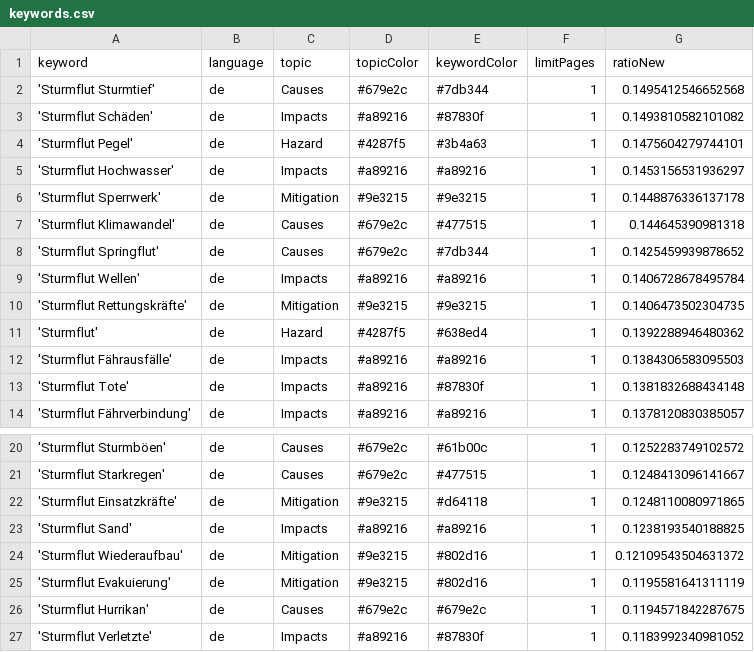
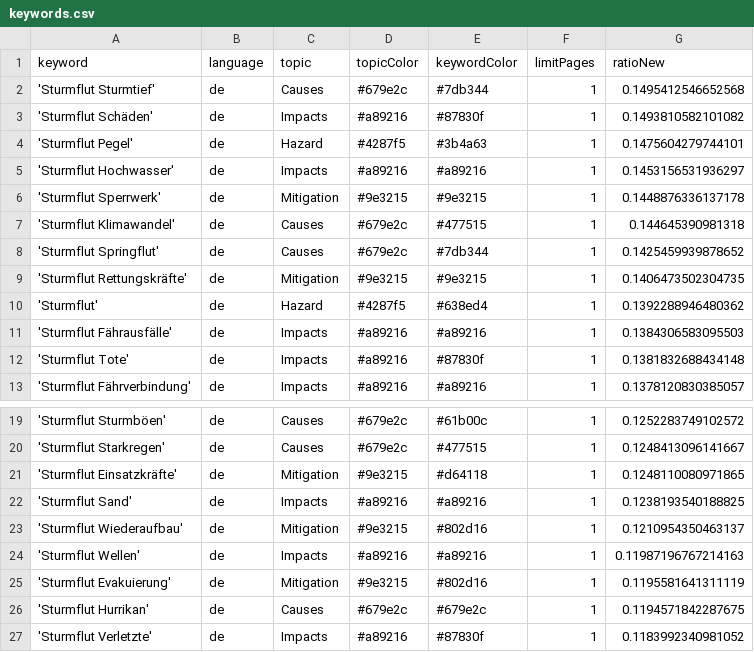
Before and after one commit to MomoMusic/winterIsComing2, a CSV file: keywords.csv, drawn as a sheet; only a part is shown, gaps mark what is left out.

Commit message:
Commit from GitHub Actions (harvest:0.0)

```diff
--- a/keywords.csv
+++ b/keywords.csv
@@ -8,3 +8,2 @@ keyword,language,topic,topicColor,keywordColor,limitPages,ratioNew
 'Sturmflut Springflut',de,Causes,#679e2c,#7db344,1,0.1425459939878652
-'Sturmflut Wellen',de,Impacts,#a89216,#a89216,1,0.1406728678495784
 'Sturmflut Rettungskräfte',de,Mitigation,#9e3215,#9e3215,1,0.1406473502304735
@@ -23,3 +22,4 @@ keyword,language,topic,topicColor,keywordColor,limitPages,ratioNew
 'Sturmflut Sand',de,Impacts,#a89216,#a89216,1,0.1238193540188825
-'Sturmflut Wiederaufbau',de,Mitigation,#9e3215,#802d16,1,0.12109543504631372
+'Sturmflut Wiederaufbau',de,Mitigation,#9e3215,#802d16,1,0.1210954350463137
+'Sturmflut Wellen',de,Impacts,#a89216,#a89216,1,0.11987196767214163
 'Sturmflut Evakuierung',de,Mitigation,#9e3215,#802d16,1,0.1195581641311119
```
